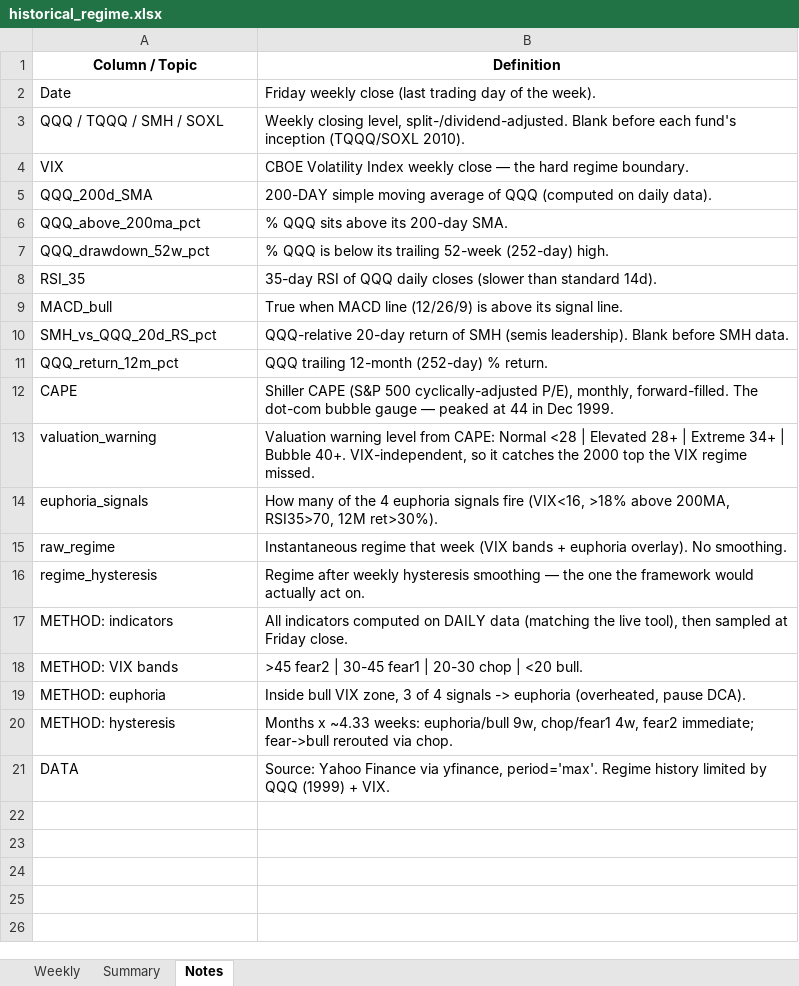
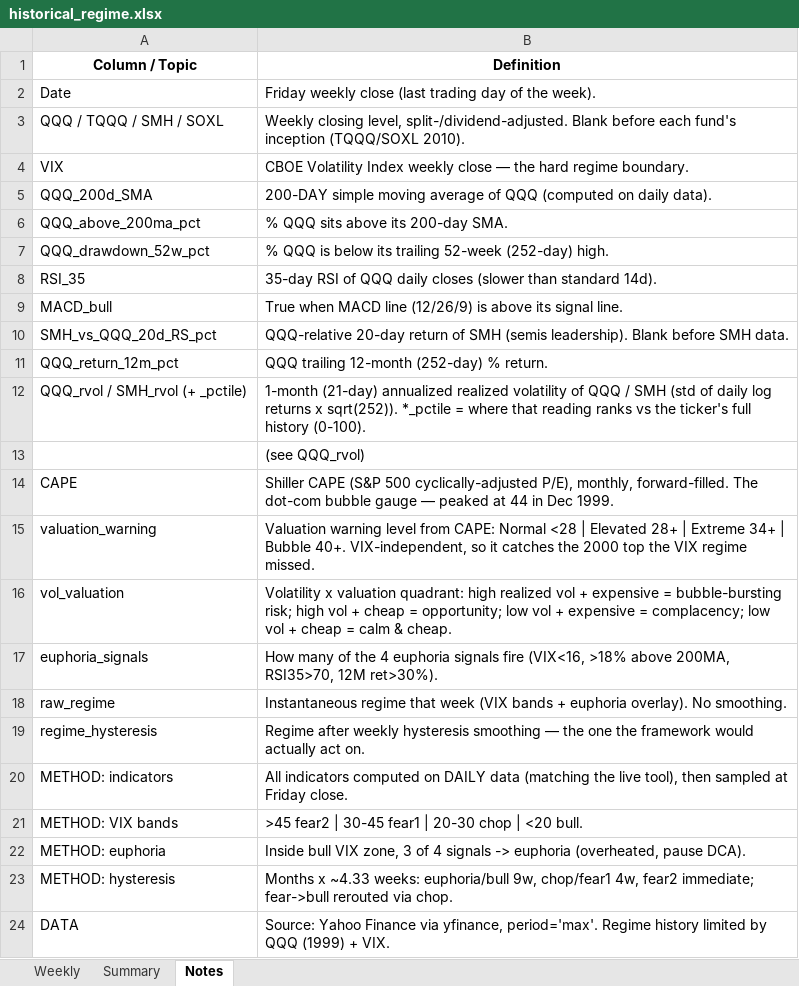
Before and after one commit to LY0101/dca-monitor, an Excel workbook: historical_regime.xlsx, sheet Notes, drawn as a sheet; values as stored, in another font and other column widths than the file's, no borders; the diff names each change by its address in the sheet, - before the commit and + after, or states it on an @@ line.

```diff
--- a/historical_regime.xlsx (sheet Notes)
+++ b/historical_regime.xlsx (sheet Notes)
+row 12: QQQ_rvol / SMH_rvol (+ _pctile) | 1-month (21-day) annualized realized volatility of QQQ / SMH (std of daily log returns x sqrt(252)). *_pctile = where that reading ranks vs the ticker's full history (0-100).
+row 13:  | (see QQQ_rvol)
+row 16: vol_valuation | Volatility x valuation quadrant: high realized vol + expensive = bubble-bursting risk; high vol + cheap = opportunity; low vol + expensive = complacency; low vol + cheap = calm & cheap.
```
Also changed, not shown: sheet Weekly, 7 other files.
